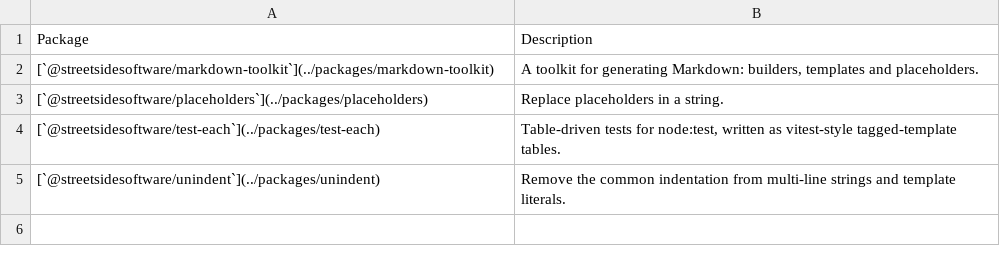
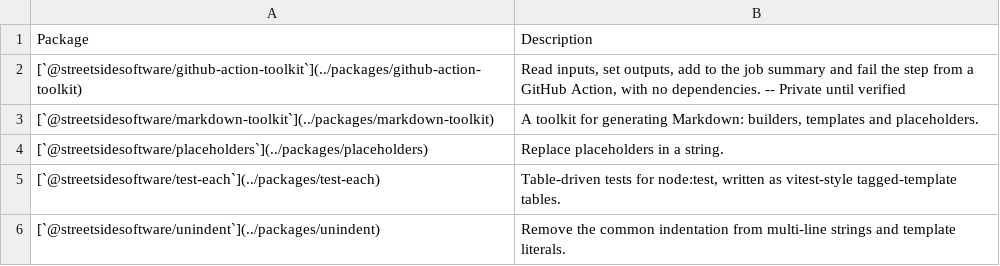
Before and after one commit to streetsidesoftware/toolbox, a CSV file: static/packages.csv, drawn as a sheet.

```diff
--- a/static/packages.csv
+++ b/static/packages.csv
@@ -1,2 +1,3 @@
 Package,Description
+[`@streetsidesoftware/github-action-toolkit`](../packages/github-action-toolkit),"Read inputs, set outputs, add to the job summary and fail the step from a GitHub Action, with no dependencies. -- Private until verified"
 [`@streetsidesoftware/markdown-toolkit`](../packages/markdown-toolkit),"A toolkit for generating Markdown: builders, templates and placeholders."
```
Also changed, not shown: 2 other files.
